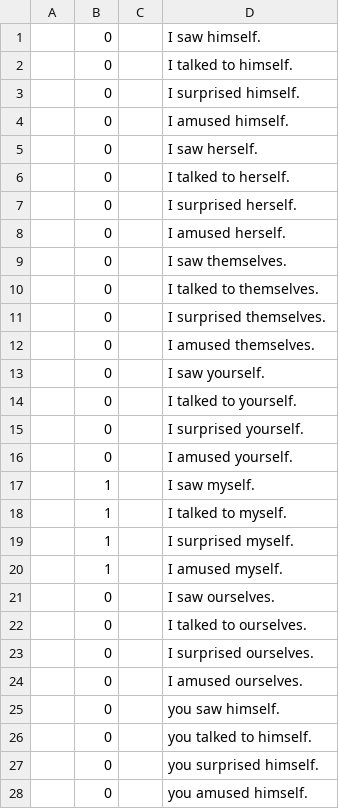
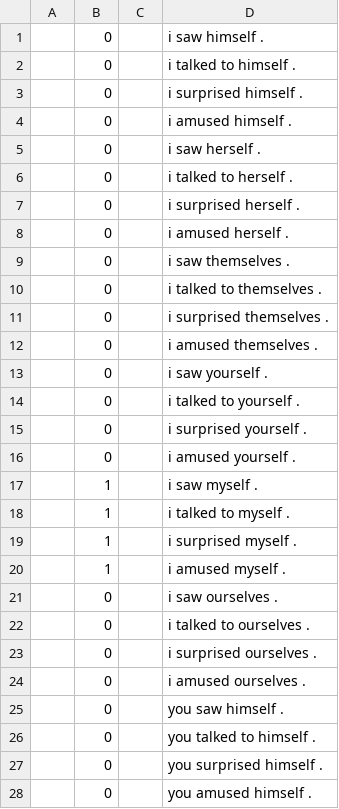
Before and after one commit to nyu-mll/CoLA-baselines, a TSV file: acceptability_corpus/phenomena/reflexive.tsv, drawn as a sheet; only a part is shown; the diff covers the shown part only.

```diff
--- a/acceptability_corpus/phenomena/reflexive.tsv
+++ b/acceptability_corpus/phenomena/reflexive.tsv
@@ -1,28 +1,28 @@
-	0		I saw himself.
-	0		I talked to himself.
-	0		I surprised himself.
-	0		I amused himself.
-	0		I saw herself.
-	0		I talked to herself.
-	0		I surprised herself.
-	0		I amused herself.
-	0		I saw themselves.
-	0		I talked to themselves.
-	0		I surprised themselves.
-	0		I amused themselves.
-	0		I saw yourself.
-	0		I talked to yourself.
-	0		I surprised yourself.
-	0		I amused yourself.
-	1		I saw myself.
-	1		I talked to myself.
-	1		I surprised myself.
-	1		I amused myself.
-	0		I saw ourselves.
-	0		I talked to ourselves.
-	0		I surprised ourselves.
-	0		I amused ourselves.
-	0		you saw himself.
-	0		you talked to himself.
-	0		you surprised himself.
-	0		you amused himself.
+	0		i saw himself .
+	0		i talked to himself .
+	0		i surprised himself .
+	0		i amused himself .
+	0		i saw herself .
+	0		i talked to herself .
+	0		i surprised herself .
+	0		i amused herself .
+	0		i saw themselves .
+	0		i talked to themselves .
+	0		i surprised themselves .
+	0		i amused themselves .
+	0		i saw yourself .
+	0		i talked to yourself .
+	0		i surprised yourself .
+	0		i amused yourself .
+	1		i saw myself .
+	1		i talked to myself .
+	1		i surprised myself .
+	1		i amused myself .
+	0		i saw ourselves .
+	0		i talked to ourselves .
+	0		i surprised ourselves .
+	0		i amused ourselves .
+	0		you saw himself .
+	0		you talked to himself .
+	0		you surprised himself .
+	0		you amused himself .
```
Also changed, not shown: 116 edited cells elsewhere in this file, acceptability_corpus/phenomena/inchoative.tsv, acceptability_corpus/phenomena/singular_pl.tsv, 2 other files.
